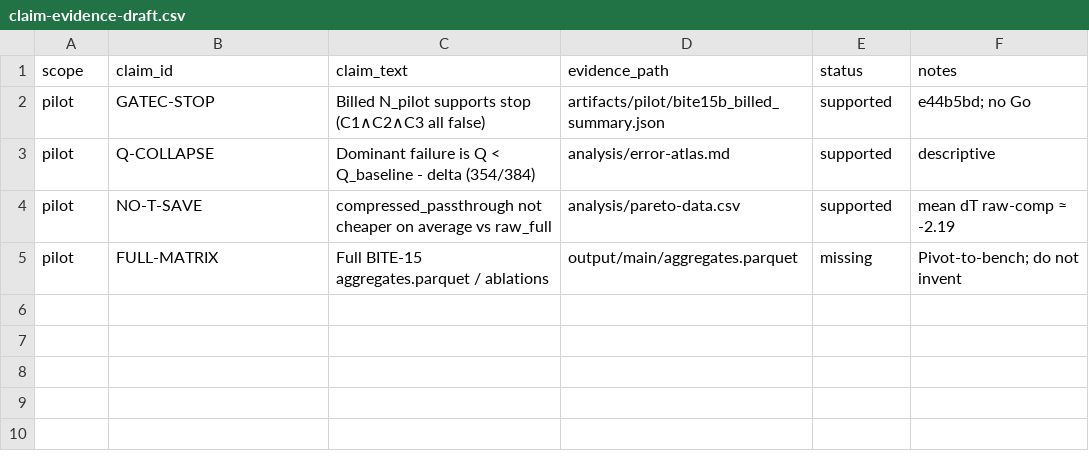
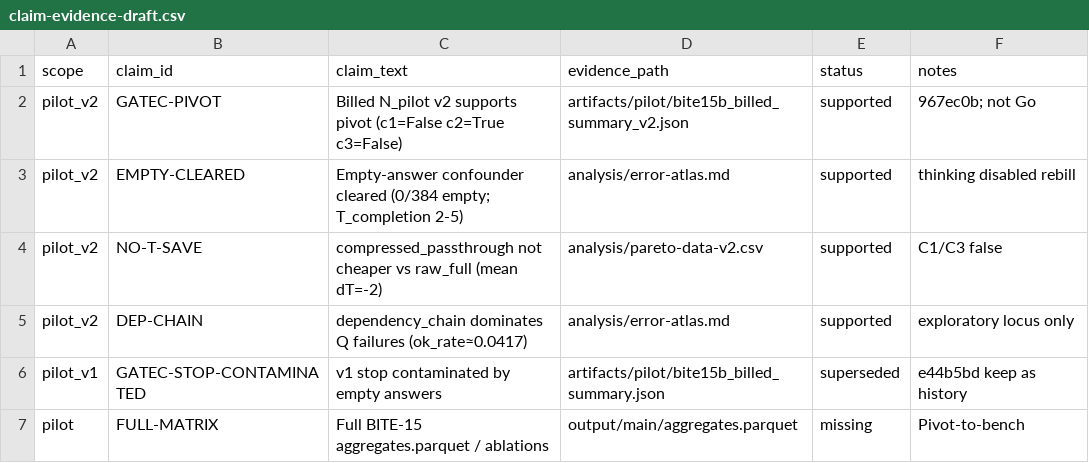
Before and after one commit to nyattoh/bite-ingestion, a CSV file: analysis/claim-evidence-draft.csv, drawn as a sheet.

```diff
--- a/analysis/claim-evidence-draft.csv
+++ b/analysis/claim-evidence-draft.csv
@@ -1,5 +1,7 @@
 scope,claim_id,claim_text,evidence_path,status,notes
-pilot,GATEC-STOP,"Billed N_pilot supports stop (C1∧C2∧C3 all false)",artifacts/pilot/bite15b_billed_summary.json,supported,e44b5bd; no Go
-pilot,Q-COLLAPSE,"Dominant failure is Q < Q_baseline - delta (354/384)",analysis/error-atlas.md,supported,descriptive
-pilot,NO-T-SAVE,"compressed_passthrough not cheaper on average vs raw_full",analysis/pareto-data.csv,supported,mean dT raw-comp ≈ -2.19
-pilot,FULL-MATRIX,Full BITE-15 aggregates.parquet / ablations,output/main/aggregates.parquet,missing,Pivot-to-bench; do not invent
+pilot_v2,GATEC-PIVOT,"Billed N_pilot v2 supports pivot (c1=False c2=True c3=False)",artifacts/pilot/bite15b_billed_summary_v2.json,supported,967ec0b; not Go
+pilot_v2,EMPTY-CLEARED,"Empty-answer confounder cleared (0/384 empty; T_completion 2-5)",analysis/error-atlas.md,supported,thinking disabled rebill
+pilot_v2,NO-T-SAVE,"compressed_passthrough not cheaper vs raw_full (mean dT=-2)",analysis/pareto-data-v2.csv,supported,C1/C3 false
+pilot_v2,DEP-CHAIN,"dependency_chain dominates Q failures (ok_rate≈0.0417)",analysis/error-atlas.md,supported,exploratory locus only
+pilot_v1,GATEC-STOP-CONTAMINATED,"v1 stop contaminated by empty answers",artifacts/pilot/bite15b_billed_summary.json,superseded,e44b5bd keep as history
+pilot,FULL-MATRIX,Full BITE-15 aggregates.parquet / ablations,output/main/aggregates.parquet,missing,Pivot-to-bench
```
Also changed, not shown: 8 other files.
